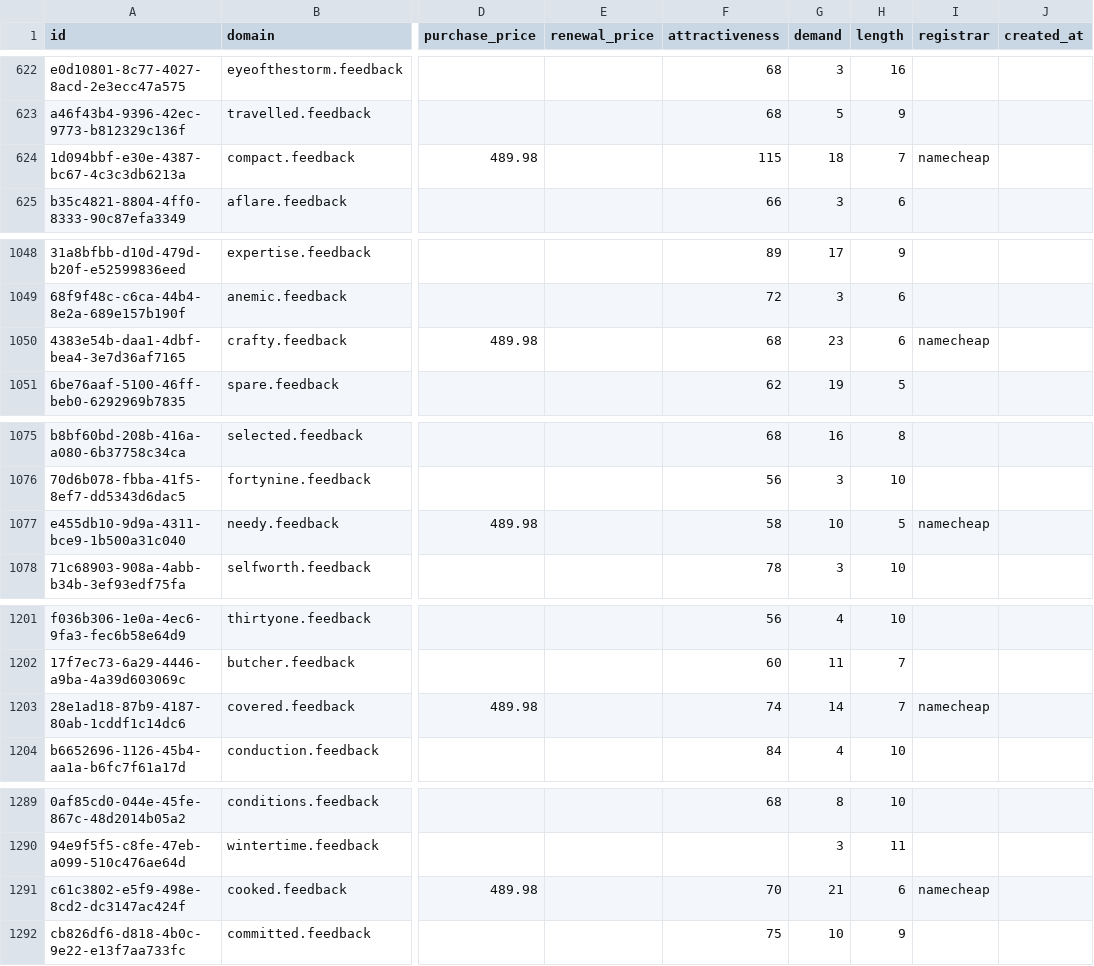
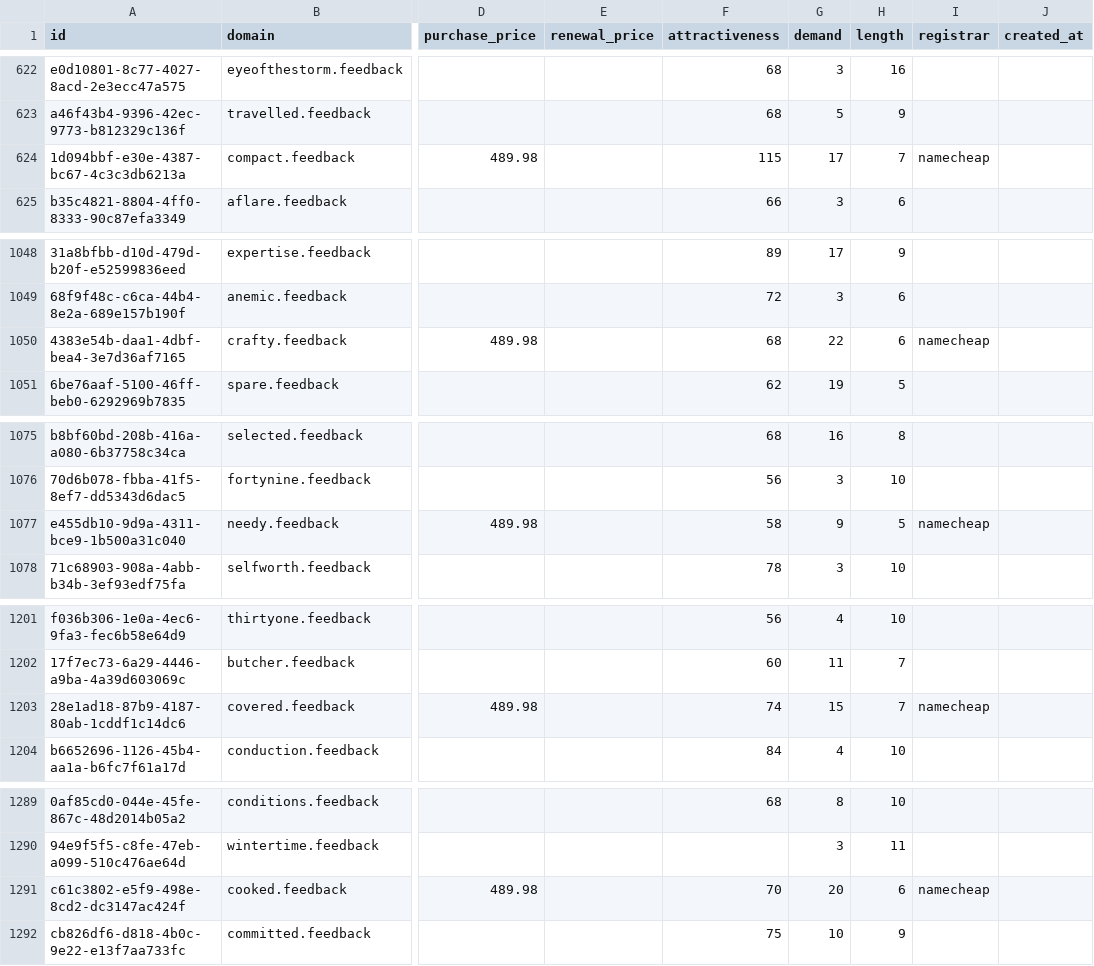
Before and after one commit to UniqueDomains/feedback-oneword-domains, a CSV file: feedback.csv, drawn as a sheet; only a part is shown, gaps mark what is left out; the diff covers the shown part only; the diff names each change by its address in the sheet, - before the commit and + after, or states it on an @@ line.

```diff
--- a/feedback.csv
+++ b/feedback.csv
-G624 (demand): 18
+G624 (demand): 17
-G1050 (demand): 23
+G1050 (demand): 22
-G1077 (demand): 10
+G1077 (demand): 9
-G1203 (demand): 14
+G1203 (demand): 15
-G1291 (demand): 21
+G1291 (demand): 20
```
Also changed, not shown: 60 edited cells elsewhere in this file, 2 other files.
